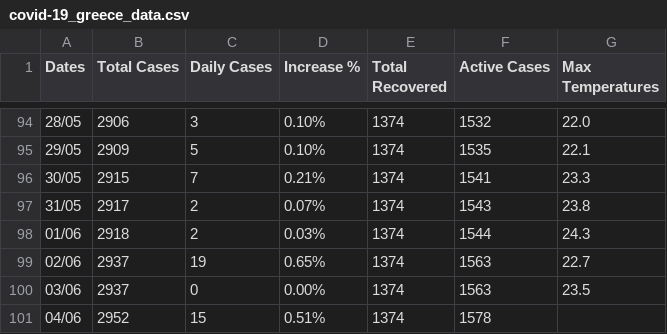
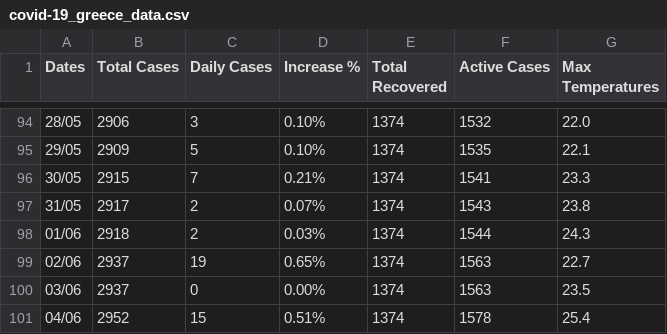
Before and after one commit to kostasthanos/Covid-19-Greece, a CSV file: covid-19_greece_data.csv, drawn as a sheet; only a part is shown, gaps mark what is left out.

Commit message:
Update covid-19_greece_data.csv

```diff
--- a/covid-19_greece_data.csv
+++ b/covid-19_greece_data.csv
@@ -100,2 +100,2 @@ Dates,Total Cases,Daily Cases,Increase %,Total Recovered,Active Cases,Max Temper
 03/06,2937,0,0.00%,1374,1563,23.5
-04/06,2952,15,0.51%,1374,1578,
+04/06,2952,15,0.51%,1374,1578,25.4
```
